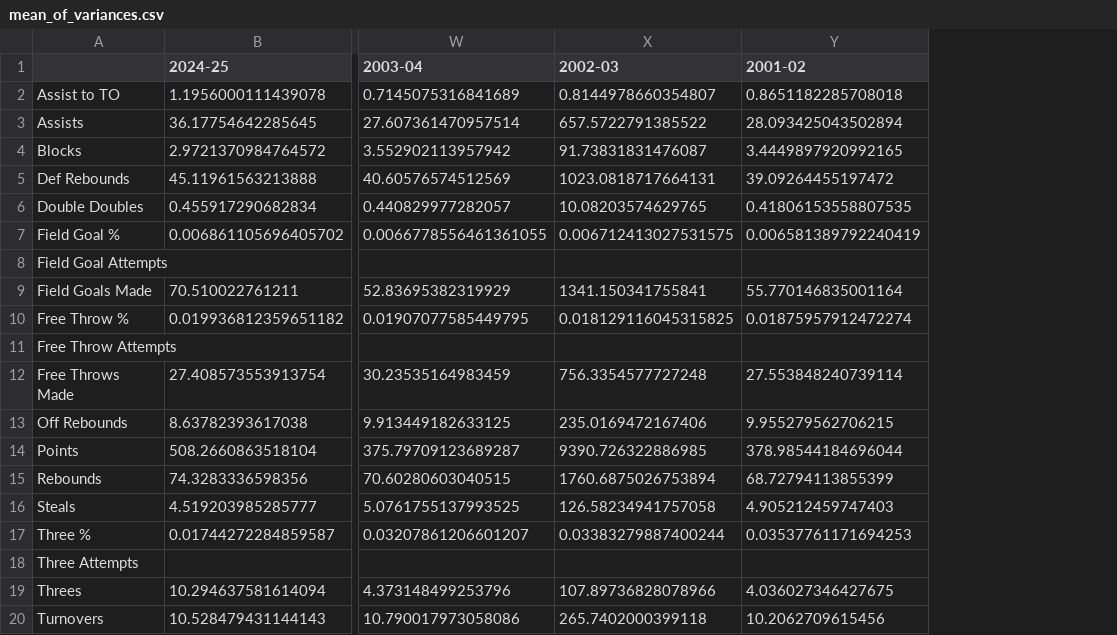
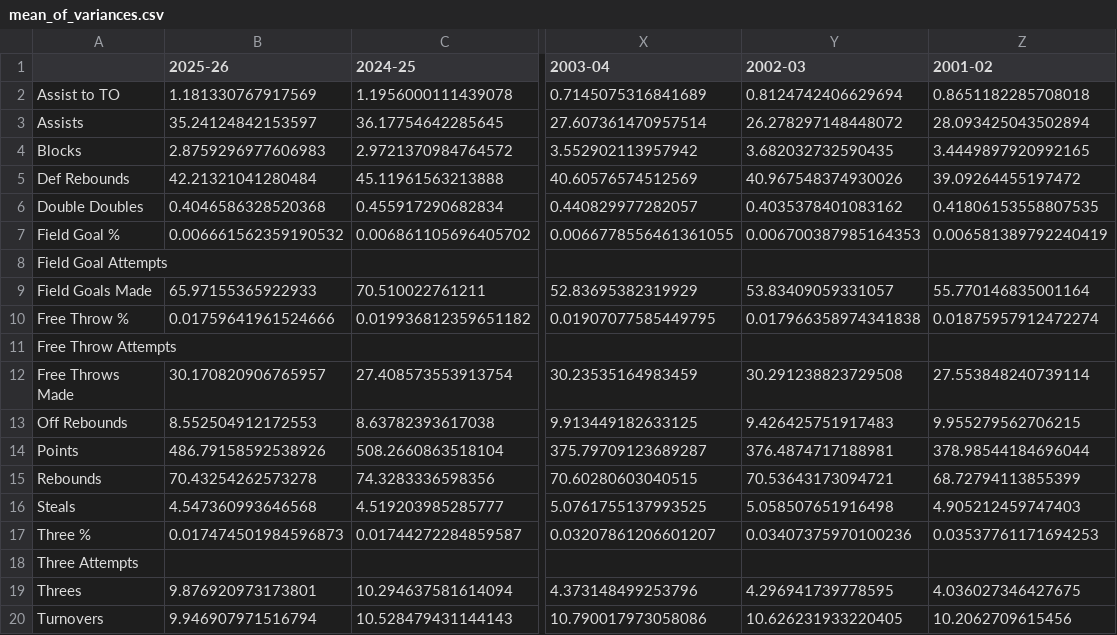
Before and after one commit to zer2/fantasy-basketball-optimizer, a CSV file: coefficient_exploration_output/mean_of_variances.csv, drawn as a sheet; only a part is shown, gaps mark what is left out; addresses are those after the commit; the diff names each change by its address in the sheet, - before the commit and + after, or states it on an @@ line.

```diff
--- a/coefficient_exploration_output/mean_of_variances.csv
+++ b/coefficient_exploration_output/mean_of_variances.csv
+column B (2025-26), rows 2-20: 1.181330767917569 | 35.24124842153597 | 2.8759296977606983 | 42.21321041280484 | 0.4046586328520368 | 0.006661562359190532 |  | 65.97155365922933 | 0.01759641961524666 |  | 30.170820906765957 | 8.552504912172553 | 486.79158592538926 | 70.43254262573278 | 4.547360993646568 | 0.017474501984596873 |  | 9.876920973173801 | 9.946907971516794
-Y2 (2002-03): 0.8144978660354807
+Y2 (2002-03): 0.8124742406629694
-Y3 (2002-03): 657.5722791385522
+Y3 (2002-03): 26.278297148448072
-Y4 (2002-03): 91.73831831476087
+Y4 (2002-03): 3.682032732590435
-Y5 (2002-03): 1023.0818717664131
+Y5 (2002-03): 40.967548374930026
-Y6 (2002-03): 10.08203574629765
+Y6 (2002-03): 0.4035378401083162
-Y7 (2002-03): 0.006712413027531575
+Y7 (2002-03): 0.006700387985164353
-Y9 (2002-03): 1341.150341755841
+Y9 (2002-03): 53.83409059331057
-Y10 (2002-03): 0.018129116045315825
+Y10 (2002-03): 0.017966358974341838
-Y12 (2002-03): 756.3354577727248
+Y12 (2002-03): 30.291238823729508
-Y13 (2002-03): 235.0169472167406
+Y13 (2002-03): 9.426425751917483
-Y14 (2002-03): 9390.726322886985
+Y14 (2002-03): 376.4874717188981
-Y15 (2002-03): 1760.6875026753894
+Y15 (2002-03): 70.53643173094721
-Y16 (2002-03): 126.58234941757058
+Y16 (2002-03): 5.058507651916498
-Y17 (2002-03): 0.03383279887400244
+Y17 (2002-03): 0.03407375970100236
-Y19 (2002-03): 107.89736828078966
+Y19 (2002-03): 4.296941739778595
-Y20 (2002-03): 265.7402000399118
+Y20 (2002-03): 10.626231933220405
```
Also changed, not shown: 1 other file.
